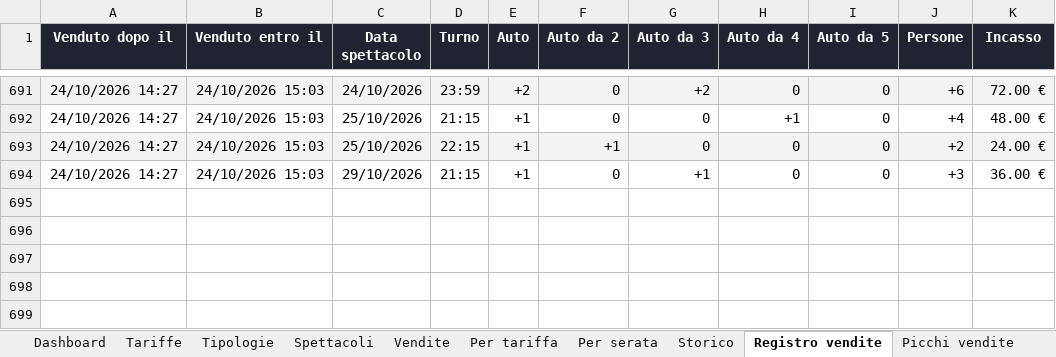
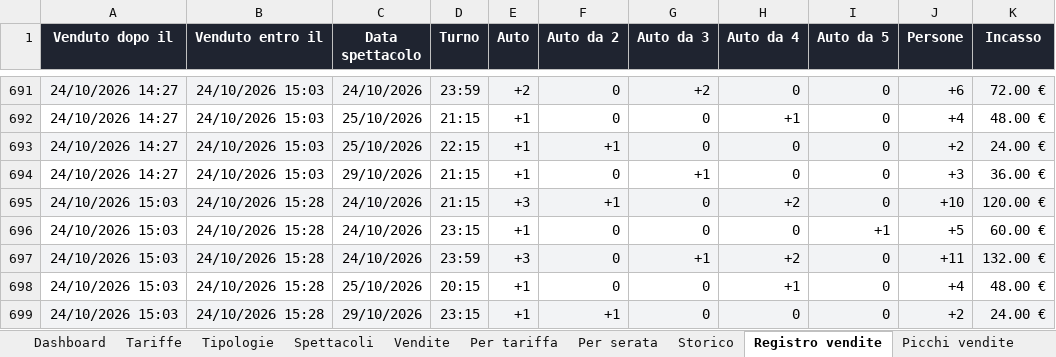
Before and after one commit to boostcreativeai-prog/HorrorDays, an Excel workbook: data/HorrorDays_Vendite.xlsx, sheet Registro vendite, drawn as a sheet; only a part is shown, gaps mark what is left out; values as stored, in another font and other column widths than the file's, no borders; the diff names each change by its address in the sheet, - before the commit and + after, or states it on an @@ line.

Commit message:
Report vendite 24/10/2026 15:28

```diff
--- a/data/HorrorDays_Vendite.xlsx (sheet Registro vendite)
+++ b/data/HorrorDays_Vendite.xlsx (sheet Registro vendite)
+row 695: 24/10/2026 15:03 | 24/10/2026 15:28 | 24/10/2026 | 21:15 | +3 | +1 | 0 | +2 | 0 | +10 | 120.00 €
+row 696: 24/10/2026 15:03 | 24/10/2026 15:28 | 24/10/2026 | 23:15 | +1 | 0 | 0 | 0 | +1 | +5 | 60.00 €
+row 697: 24/10/2026 15:03 | 24/10/2026 15:28 | 24/10/2026 | 23:59 | +3 | 0 | +1 | +2 | 0 | +11 | 132.00 €
+row 698: 24/10/2026 15:03 | 24/10/2026 15:28 | 25/10/2026 | 20:15 | +1 | 0 | 0 | +1 | 0 | +4 | 48.00 €
+row 699: 24/10/2026 15:03 | 24/10/2026 15:28 | 29/10/2026 | 23:15 | +1 | +1 | 0 | 0 | 0 | +2 | 24.00 €
```
Also changed, not shown: sheet Vendite, sheet Picchi vendite, sheet Storico, sheet Dashboard, charts or pictures, site/HorrorDays_Vendite.xlsx, 4 other files.
